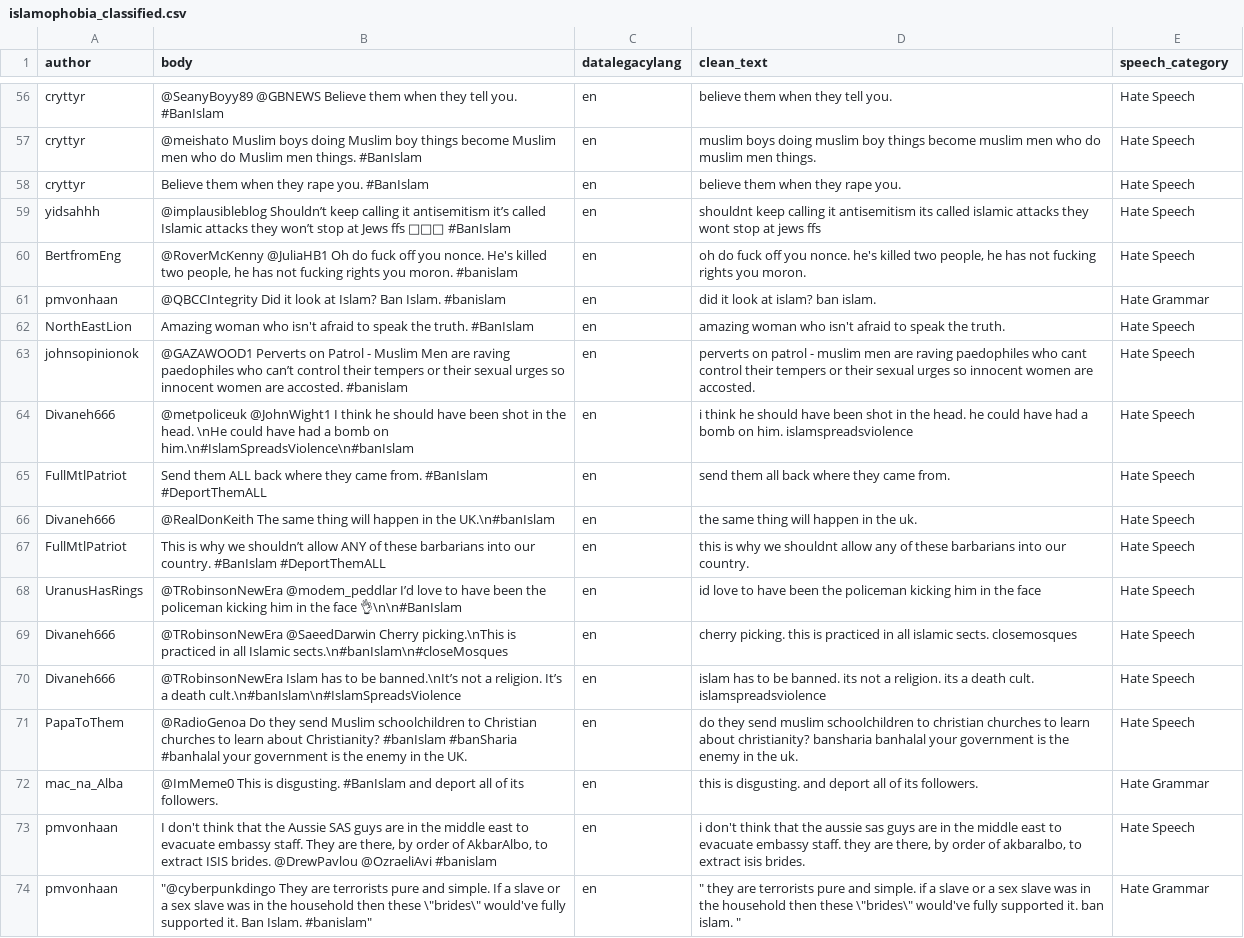
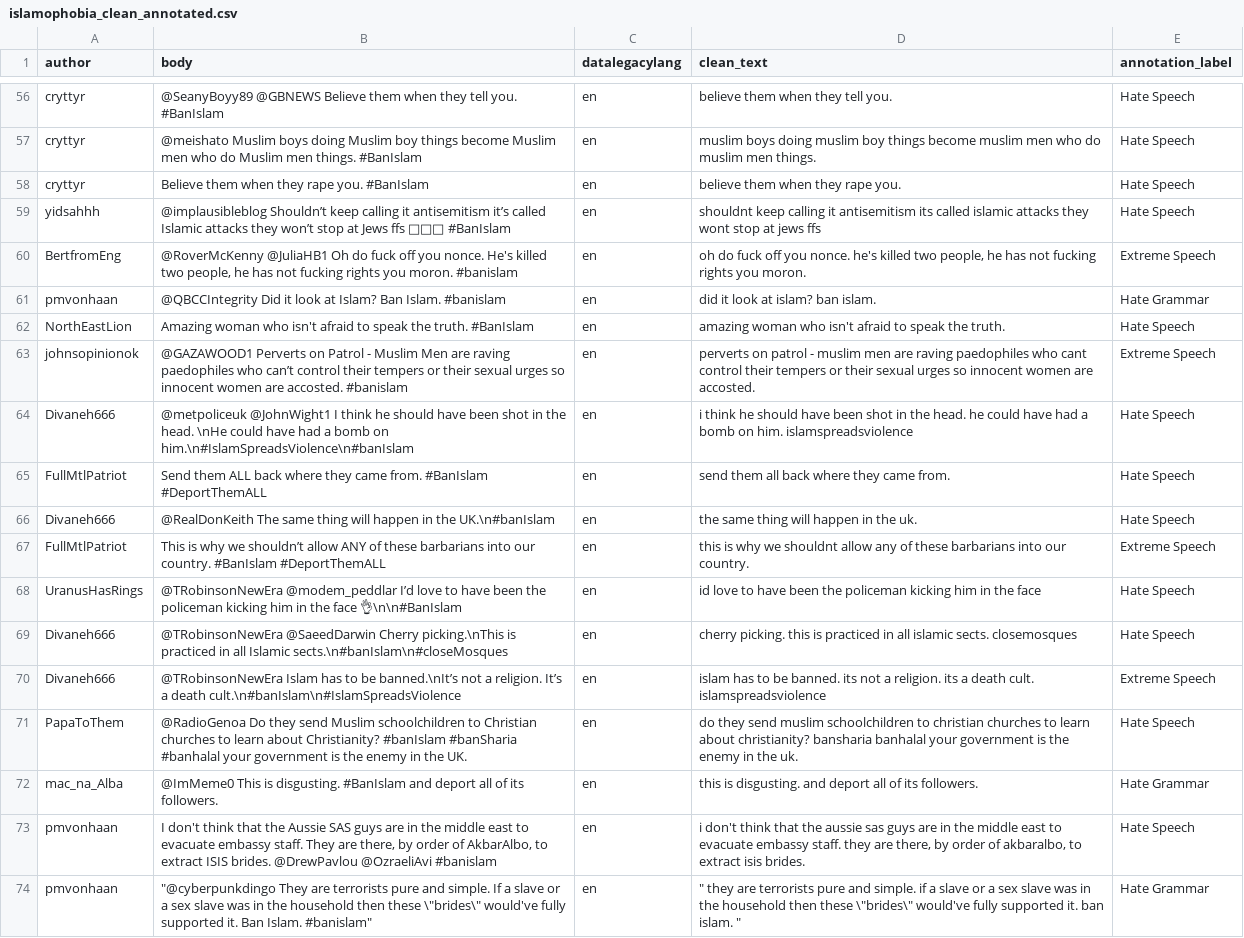
Before and after one commit to aiko-isnt-ded/speech_radicalization_analysis, a CSV file: data/processed/islamophobia_clean_annotated.csv (was data/processed/islamophobia_classified.csv), drawn as a sheet; only a part is shown, gaps mark what is left out; the diff covers the shown part only.

```diff
--- a/data/processed/islamophobia_classified.csv
+++ b/data/processed/islamophobia_clean_annotated.csv
@@ -1 +1 @@
-author,body,datalegacylang,clean_text,speech_category
+author,body,datalegacylang,clean_text,annotation_label
@@ -59,6 +59,6 @@ cryttyr,Believe them when they rape you. #BanIslam,en,believe them when they rap
 yidsahhh,@implausibleblog Shouldn’t keep calling it antisemitism it’s called Islamic attacks they won’t stop at Jews ffs 🤬🤬🤬 #BanIslam,en,shouldnt keep calling it antisemitism its called islamic attacks they wont stop at jews ffs,Hate Speech
-BertfromEng,"@RoverMcKenny @JuliaHB1 Oh do fuck off you nonce. He's killed two people, he has not fucking rights you moron. #banislam",en,"oh do fuck off you nonce. he's killed two people, he has not fucking rights you moron.",Hate Speech
+BertfromEng,"@RoverMcKenny @JuliaHB1 Oh do fuck off you nonce. He's killed two people, he has not fucking rights you moron. #banislam",en,"oh do fuck off you nonce. he's killed two people, he has not fucking rights you moron.",Extreme Speech
 pmvonhaan,@QBCCIntegrity Did it look at Islam? Ban Islam. #banislam,en,did it look at islam? ban islam.,Hate Grammar
 NorthEastLion,Amazing woman who isn't afraid to speak the truth. #BanIslam,en,amazing woman who isn't afraid to speak the truth.,Hate Speech
-johnsopinionok,@GAZAWOOD1 Perverts on Patrol - Muslim Men are raving paedophiles who can’t control their tempers or their sexual urges so innocent women are accosted. #banislam,en,perverts on patrol - muslim men are raving paedophiles who cant control their tempers or their sexual urges so innocent women are accosted.,Hate Speech
+johnsopinionok,@GAZAWOOD1 Perverts on Patrol - Muslim Men are raving paedophiles who can’t control their tempers or their sexual urges so innocent women are accosted. #banislam,en,perverts on patrol - muslim men are raving paedophiles who cant control their tempers or their sexual urges so innocent women are accosted.,Extreme Speech
 Divaneh666,@metpoliceuk @JohnWight1 I think he should have been shot in the head. \nHe could have had a bomb on him.\n#IslamSpreadsViolence\n#banIslam,en,i think he should have been shot in the head. he could have had a bomb on him. islamspreadsviolence,Hate Speech
@@ -66,6 +66,6 @@ FullMtlPatriot,Send them ALL back where they came from. #BanIslam #DeportThemALL
 Divaneh666,@RealDonKeith The same thing will happen in the UK.\n#banIslam,en,the same thing will happen in the uk.,Hate Speech
-FullMtlPatriot,This is why we shouldn’t allow ANY of these barbarians into our country.  #BanIslam #DeportThemALL,en,this is why we shouldnt allow any of these barbarians into our country.,Hate Speech
+FullMtlPatriot,This is why we shouldn’t allow ANY of these barbarians into our country.  #BanIslam #DeportThemALL,en,this is why we shouldnt allow any of these barbarians into our country.,Extreme Speech
 UranusHasRings,@TRobinsonNewEra @modem_peddlar I’d love to have been the policeman kicking him in the face 👌\n\n#BanIslam,en,id love to have been the policeman kicking him in the face,Hate Speech
 Divaneh666,@TRobinsonNewEra @SaeedDarwin Cherry picking.\nThis is practiced in all Islamic sects.\n#banIslam\n#closeMosques,en,cherry picking. this is practiced in all islamic sects. closemosques,Hate Speech
-Divaneh666,@TRobinsonNewEra Islam has to be banned.\nIt’s not a religion. It’s a death cult.\n#banIslam\n#IslamSpreadsViolence,en,islam has to be banned. its not a religion. its a death cult. islamspreadsviolence,Hate Speech
+Divaneh666,@TRobinsonNewEra Islam has to be banned.\nIt’s not a religion. It’s a death cult.\n#banIslam\n#IslamSpreadsViolence,en,islam has to be banned. its not a religion. its a death cult. islamspreadsviolence,Extreme Speech
 PapaToThem,@RadioGenoa Do they send Muslim schoolchildren to Christian churches to learn about Christianity?  #banIslam #banSharia #banhalal  your government is the enemy in the UK.,en,do they send muslim schoolchildren to christian churches to learn about christianity? bansharia banhalal your government is the enemy in the uk.,Hate Speech
```
Also changed, not shown: 115 edited cells elsewhere in this file, data/external/speech_radicalization.csv, data/processed/asianhate_clean_annotated.csv, 5 other files.
